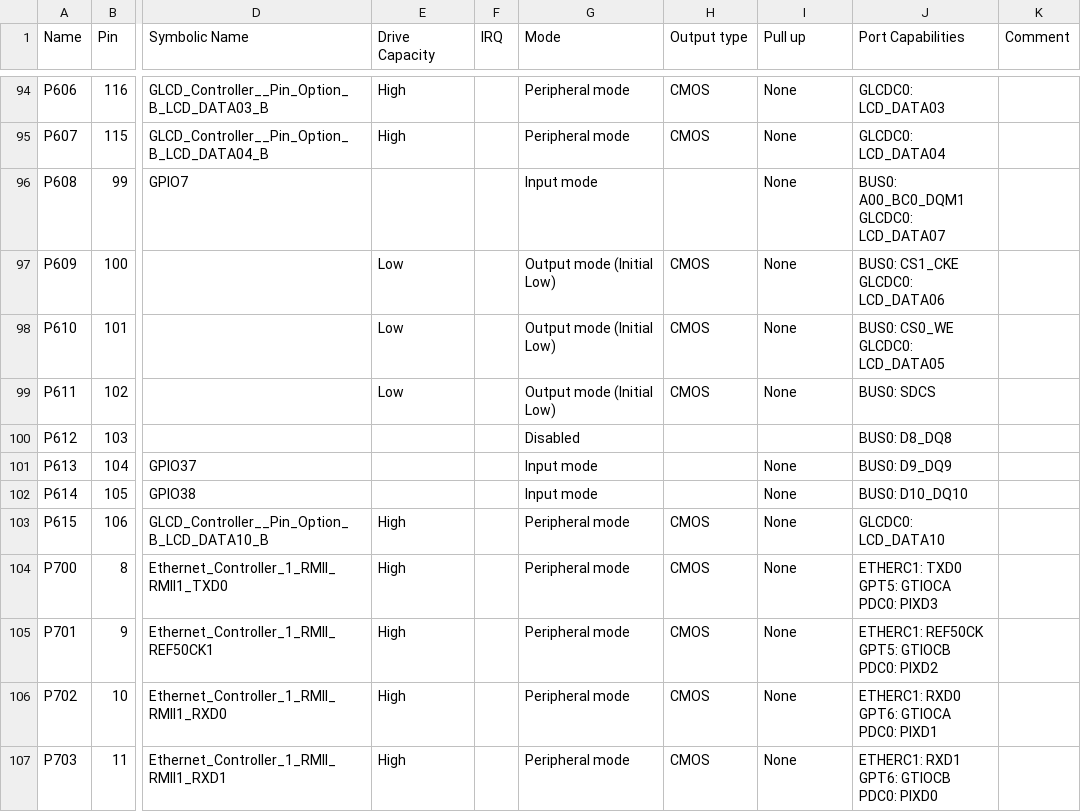
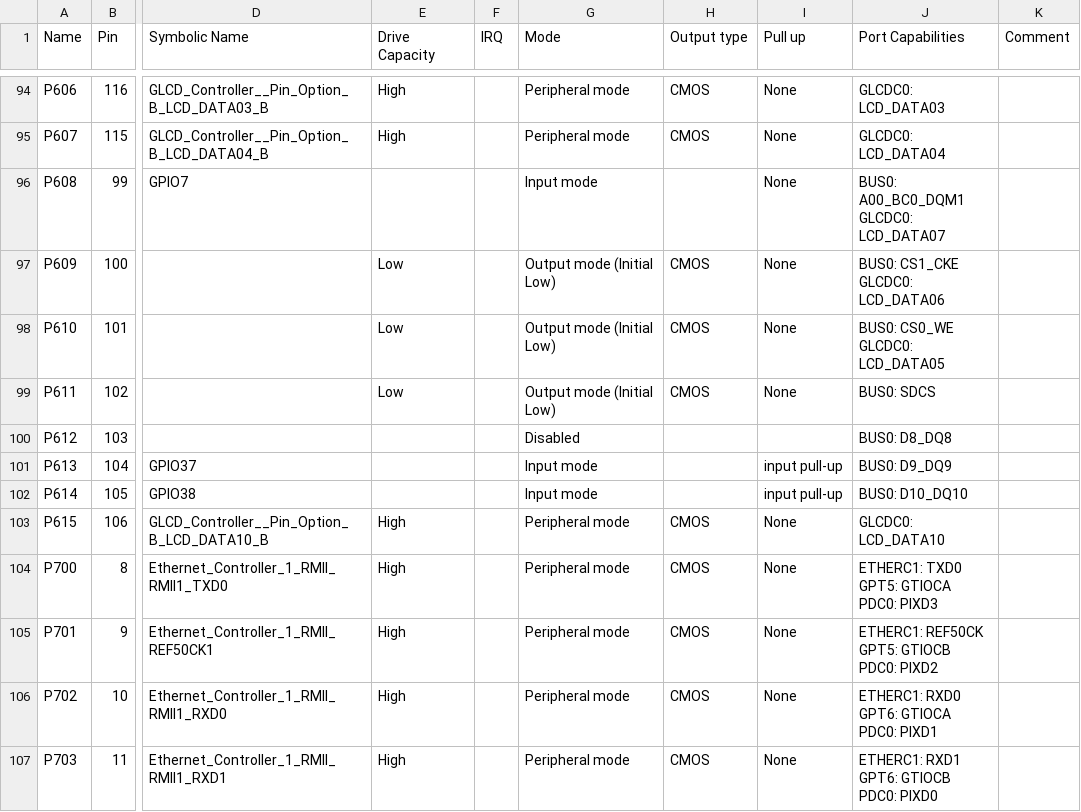
Before and after one commit to JosueUribe/M4_DCMVC, a CSV file: M4_DC_MVC/synergy_cfg/ssp_cfg/bsp/S7G2-SK.csv, drawn as a sheet; only a part is shown, gaps mark what is left out; the diff names each change by its address in the sheet, - before the commit and + after, or states it on an @@ line.

```diff
--- a/M4_DC_MVC/synergy_cfg/ssp_cfg/bsp/S7G2-SK.csv
+++ b/M4_DC_MVC/synergy_cfg/ssp_cfg/bsp/S7G2-SK.csv
-I101:I102 (Pull up): None
+I101:I102 (Pull up): input pull-up
```
Also changed, not shown: 11 other files.
